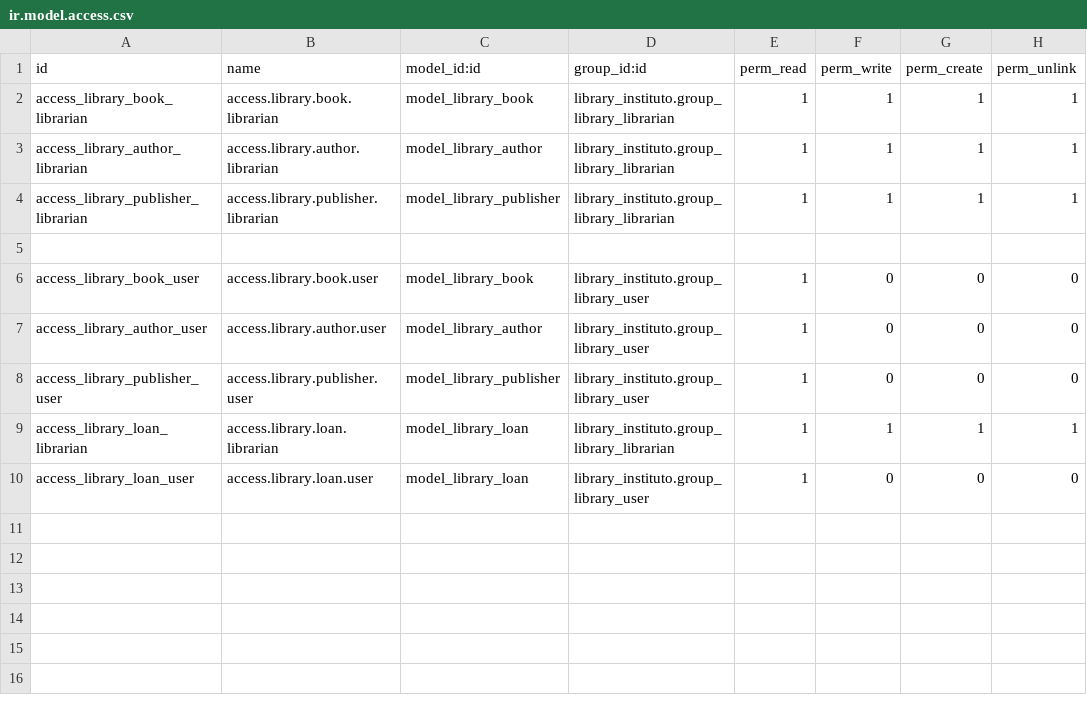
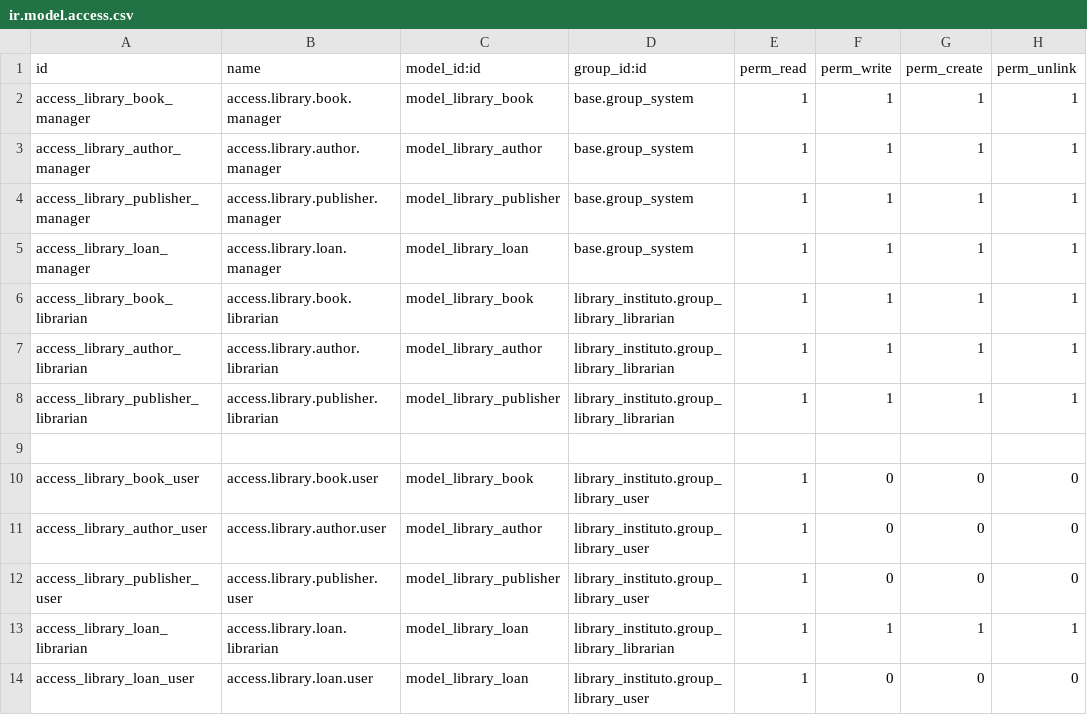
Before and after one commit to Yonderus/Biblio-Instituto, a CSV file: volumesOdoo/addons/library_instituto/security/ir.model.access.csv, drawn as a sheet.

Commit message:
cambios en el docker compose, manifest y permisos para el usuario admin del odoo

```diff
--- a/volumesOdoo/addons/library_instituto/security/ir.model.access.csv
+++ b/volumesOdoo/addons/library_instituto/security/ir.model.access.csv
@@ -1,2 +1,6 @@
 id,name,model_id:id,group_id:id,perm_read,perm_write,perm_create,perm_unlink
+access_library_book_manager,access.library.book.manager,model_library_book,base.group_system,1,1,1,1
+access_library_author_manager,access.library.author.manager,model_library_author,base.group_system,1,1,1,1
+access_library_publisher_manager,access.library.publisher.manager,model_library_publisher,base.group_system,1,1,1,1
+access_library_loan_manager,access.library.loan.manager,model_library_loan,base.group_system,1,1,1,1
 access_library_book_librarian,access.library.book.librarian,model_library_book,library_instituto.group_library_librarian,1,1,1,1
```
Also changed, not shown: 5 other files.
